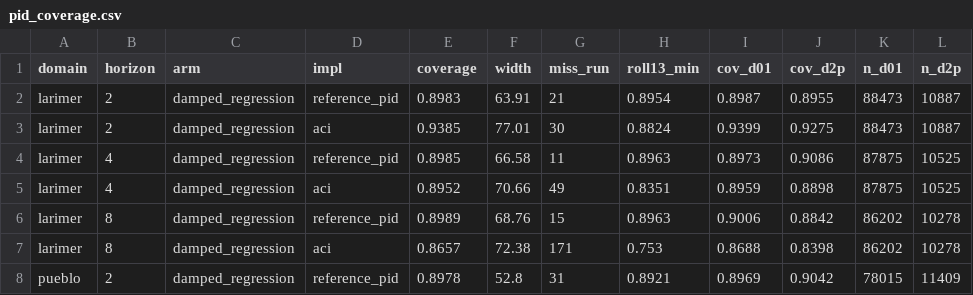
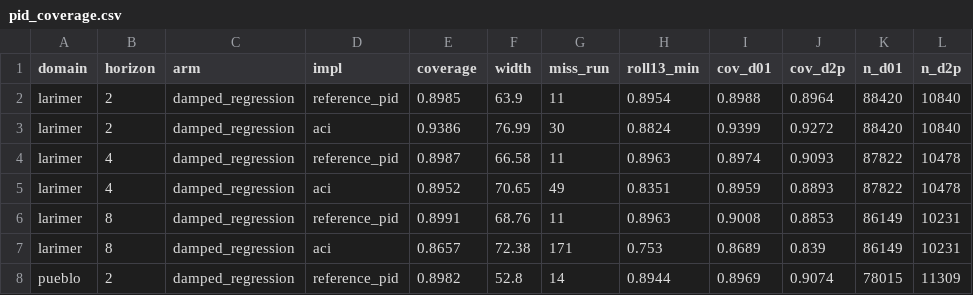
Before and after one commit to esaran1/cofire, a CSV file: artifacts/rerun_a/pid_coverage.csv, drawn as a sheet; only a part is shown; the diff covers the shown part only.

```diff
--- a/artifacts/rerun_a/pid_coverage.csv
+++ b/artifacts/rerun_a/pid_coverage.csv
@@ -1,8 +1,8 @@
 domain,horizon,arm,impl,coverage,width,miss_run,roll13_min,cov_d01,cov_d2p,n_d01,n_d2p
-larimer,2,damped_regression,reference_pid,0.8983,63.91,21,0.8954,0.8987,0.8955,88473,10887
-larimer,2,damped_regression,aci,0.9385,77.01,30,0.8824,0.9399,0.9275,88473,10887
-larimer,4,damped_regression,reference_pid,0.8985,66.58,11,0.8963,0.8973,0.9086,87875,10525
-larimer,4,damped_regression,aci,0.8952,70.66,49,0.8351,0.8959,0.8898,87875,10525
-larimer,8,damped_regression,reference_pid,0.8989,68.76,15,0.8963,0.9006,0.8842,86202,10278
-larimer,8,damped_regression,aci,0.8657,72.38,171,0.753,0.8688,0.8398,86202,10278
-pueblo,2,damped_regression,reference_pid,0.8978,52.8,31,0.8921,0.8969,0.9042,78015,11409
+larimer,2,damped_regression,reference_pid,0.8985,63.9,11,0.8954,0.8988,0.8964,88420,10840
+larimer,2,damped_regression,aci,0.9386,76.99,30,0.8824,0.9399,0.9272,88420,10840
+larimer,4,damped_regression,reference_pid,0.8987,66.58,11,0.8963,0.8974,0.9093,87822,10478
+larimer,4,damped_regression,aci,0.8952,70.65,49,0.8351,0.8959,0.8893,87822,10478
+larimer,8,damped_regression,reference_pid,0.8991,68.76,11,0.8963,0.9008,0.8853,86149,10231
+larimer,8,damped_regression,aci,0.8657,72.38,171,0.753,0.8689,0.839,86149,10231
+pueblo,2,damped_regression,reference_pid,0.8982,52.8,14,0.8944,0.8969,0.9074,78015,11309
```
Also changed, not shown: 20 edited cells elsewhere in this file, 8 other files.
